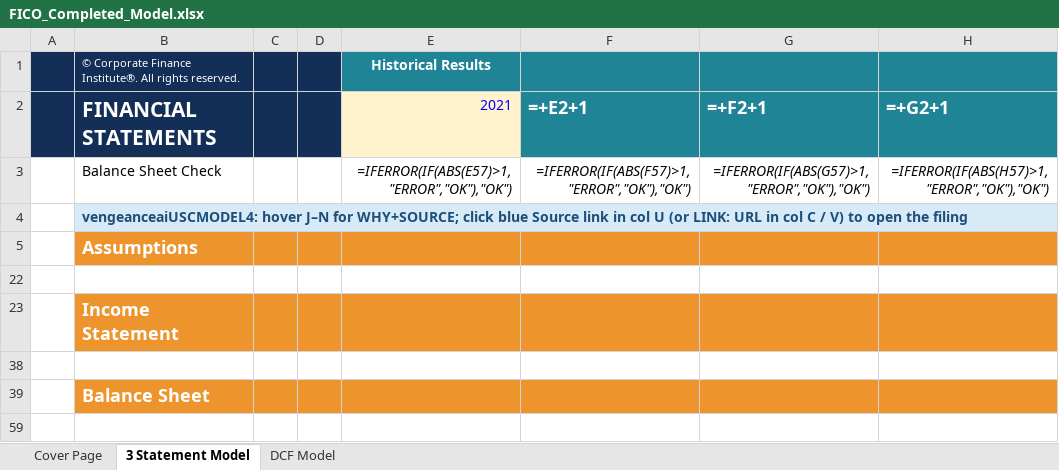
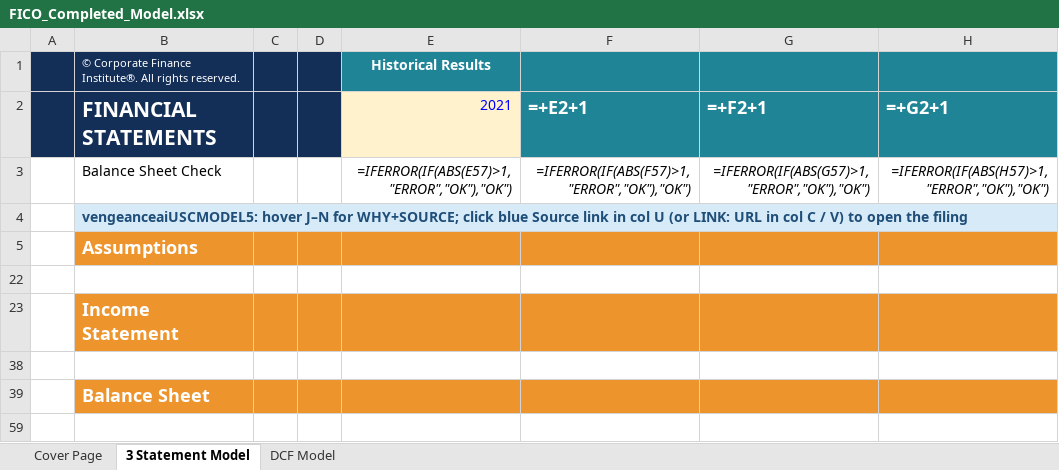
Before and after one commit to vengeanceaiUSC/Rainmaker, an Excel workbook: FICO/output/FICO_Completed_Model.xlsx, sheet 3 Statement Model, drawn as a sheet; only a part is shown; values as stored, in another font and other column widths than the file's, no borders; formulas without a stored value are shown as written; charts and pictures and conditional formats not drawn; the diff names each change by its address in the sheet, - before the commit and + after, or states it on an @@ line.

```diff
--- a/FICO/output/FICO_Completed_Model.xlsx (sheet 3 Statement Model)
+++ b/FICO/output/FICO_Completed_Model.xlsx (sheet 3 Statement Model)
-B4: vengeanceaiUSCMODEL4: hover J–N…
+B4: vengeanceaiUSCMODEL5: hover J–N…
```
Also changed, not shown: sheet Cover Page, sheet DCF Model, FICO/templates/CFI_Template.xlsx, 23 other files.
